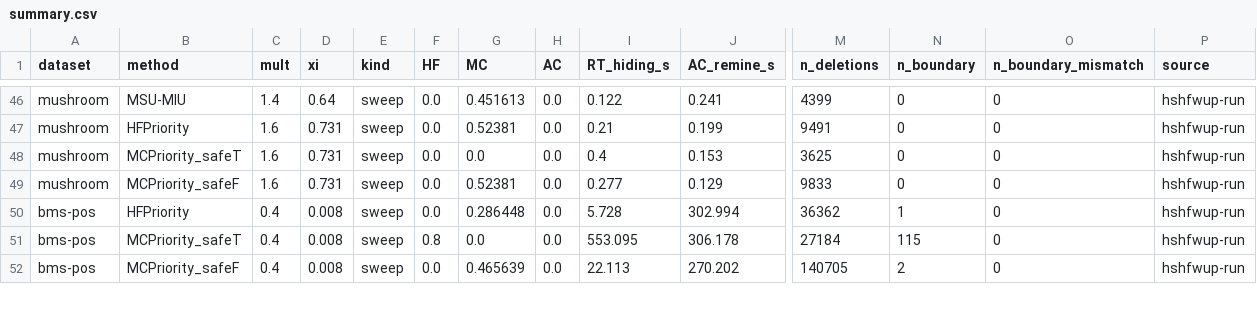
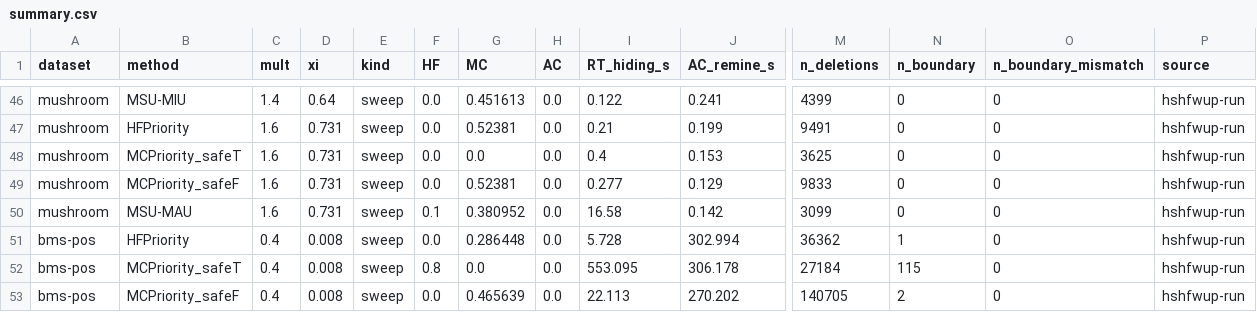
Before and after one commit to TrungDuong83/FWI_hiding_system, a CSV file: results/summary.csv, drawn as a sheet; only a part is shown, gaps mark what is left out; rows hold the shown columns only; the diff names each change by its address in the sheet, - before the commit and + after, or states it on an @@ line.

```diff
--- a/results/summary.csv
+++ b/results/summary.csv
+row 50: mushroom | MSU-MAU | 1.6 | 0.731 | sweep | 0.1 | 0.380952 | 0.0 | 16.58 | 0.142 | 3099 | 0 | 0 | hshfwup-run
```
Also changed, not shown: 2 other files.
